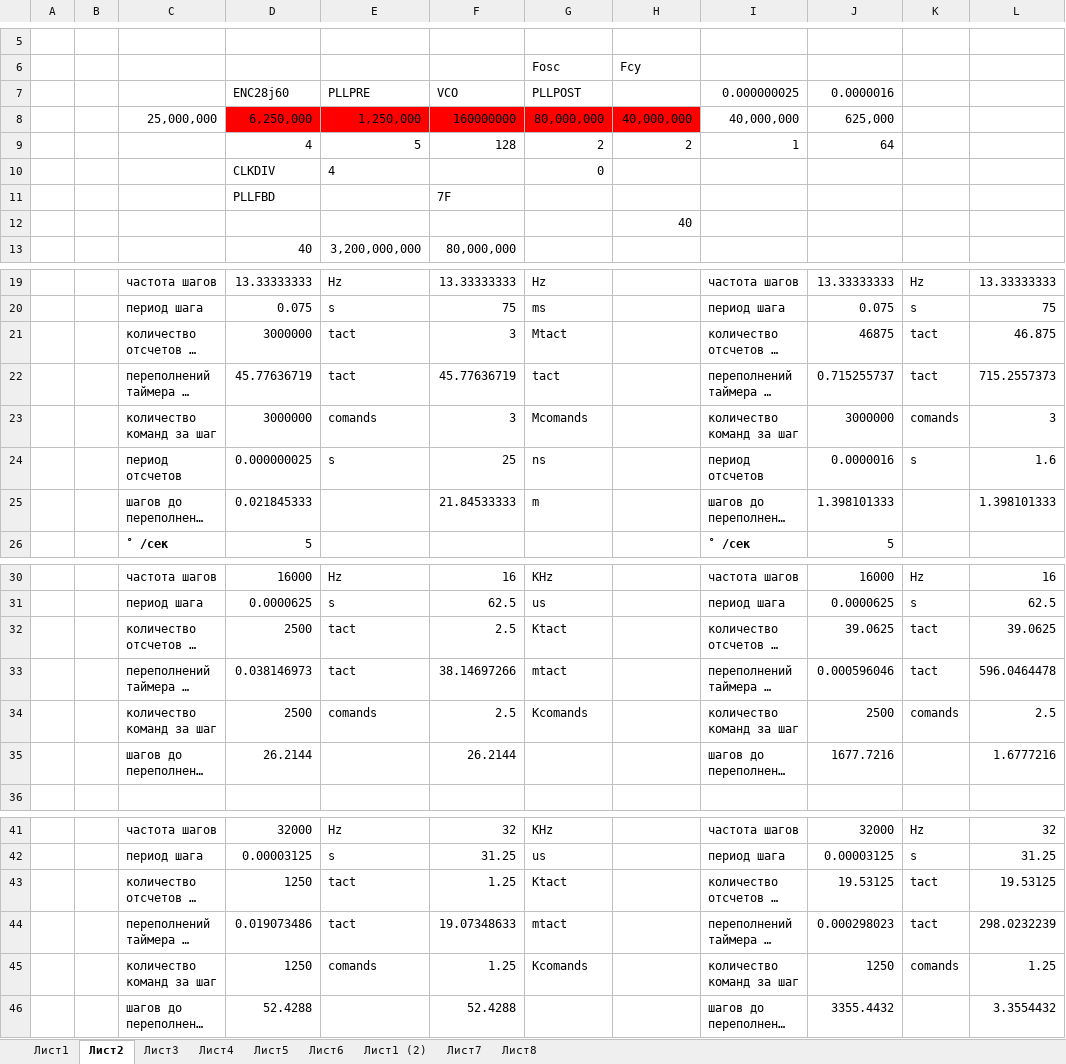
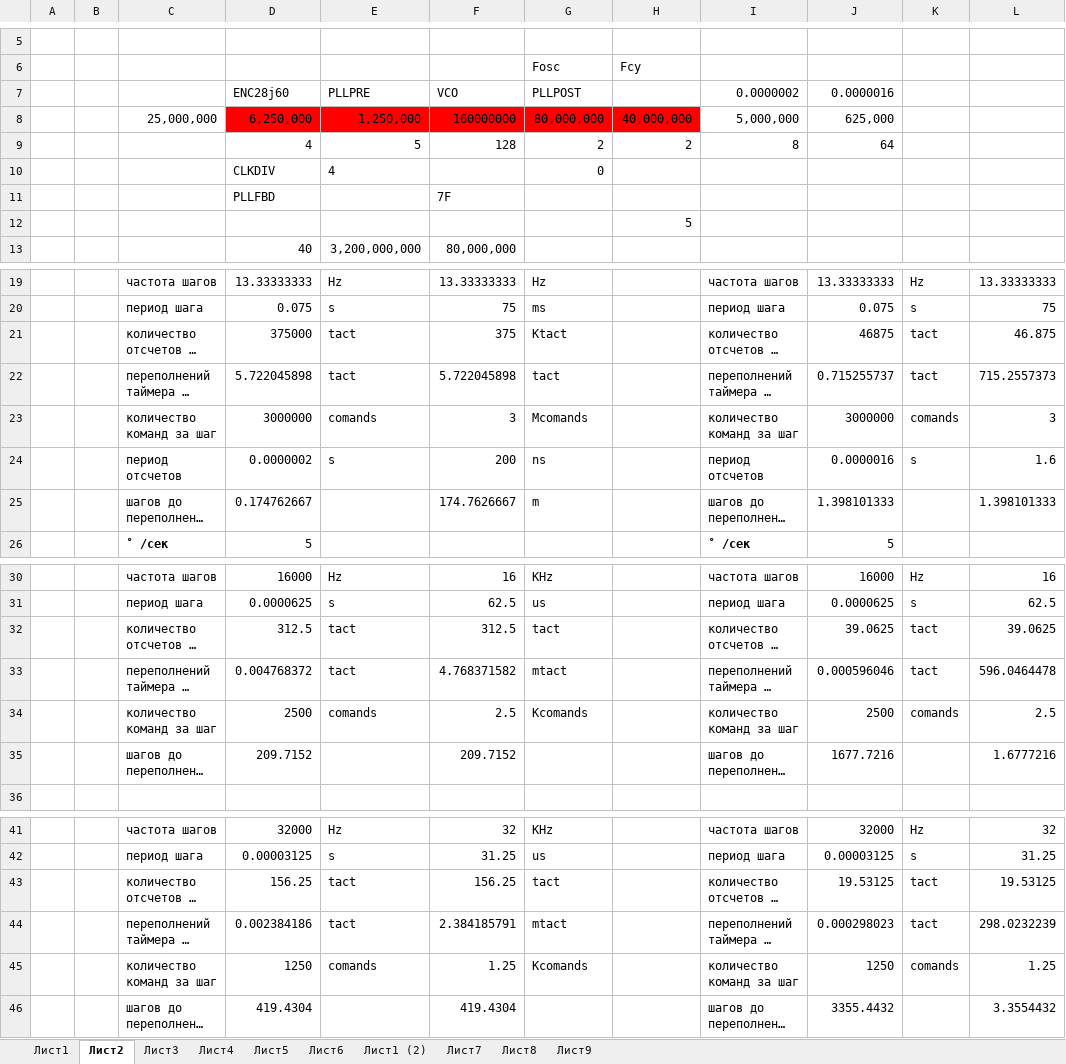
Before and after one commit to sercankuslu/astromonty, an Excel workbook: Расчеты.xlsx, sheet Лист2, drawn as a sheet; only a part is shown, gaps mark what is left out; long unchanged cells end in …; values as stored, in another font and other column widths than the file's, no borders; conditional formats not drawn; the diff names each change by its address in the sheet, - before the commit and + after, or states it on an @@ line.

```diff
--- a/Расчеты.xlsx (sheet Лист2)
+++ b/Расчеты.xlsx (sheet Лист2)
+sheet tab: Лист9
-I7: 0.000000025
+I7: 0.0000002
-I8: 40,000,000
+I8: 5,000,000
-I9: 1
+I9: 8
-H12: 40
+H12: 5
-D21: 3000000
+D21: 375000
-F21: 3
+F21: 375
-G21: Mtact
+G21: Ktact
-D22: 45.77636719
+D22: 5.722045898
-F22: 45.77636719
+F22: 5.722045898
-D24: 0.000000025
+D24: 0.0000002
-F24: 25
+F24: 200
-D25: 0.021845333
+D25: 0.174762667
-F25: 21.84533333
+F25: 174.7626667
-D32: 2500
+D32: 312.5
-F32: 2.5
+F32: 312.5
-G32: Ktact
+G32: tact
-D33: 0.038146973
+D33: 0.004768372
-F33: 38.14697266
+F33: 4.768371582
-D35: 26.2144
+D35: 209.7152
-F35: 26.2144
+F35: 209.7152
-D43: 1250
+D43: 156.25
-F43: 1.25
+F43: 156.25
-G43: Ktact
+G43: tact
-D44: 0.019073486
+D44: 0.002384186
-F44: 19.07348633
+F44: 2.384185791
-D46: 52.4288
+D46: 419.4304
-F46: 52.4288
+F46: 419.4304
```
Also changed, not shown: sheet Лист3, sheet Лист5, sheet Лист1, charts or pictures, 5 other files.
